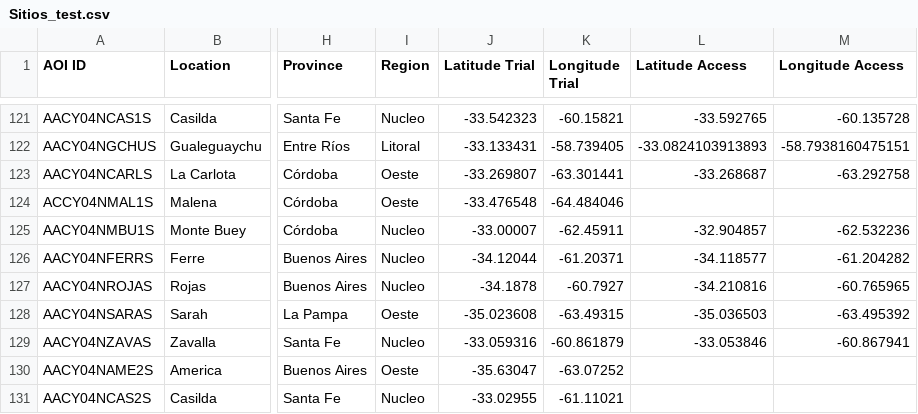
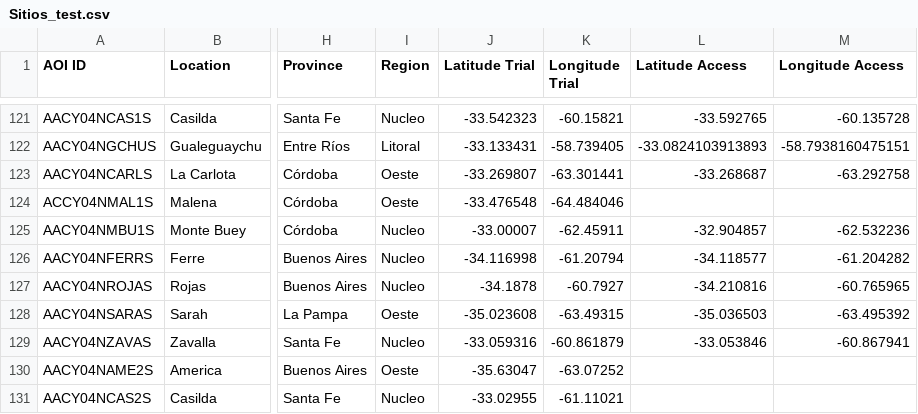
Before and after one commit to LAAR-TESTING-AR/field-trial-master-platform, a CSV file: Sitios_test.csv, drawn as a sheet; only a part is shown, gaps mark what is left out; the diff names each change by its address in the sheet, - before the commit and + after, or states it on an @@ line.

Commit message:
Actualizacion automatica de Sitios.csv desde SharePoint

```diff
--- a/Sitios_test.csv
+++ b/Sitios_test.csv
-J126 (Latitude Trial): -34.12044
+J126 (Latitude Trial): -34.116998
-K126 (Longitude Trial): -61.20371
+K126 (Longitude Trial): -61.20794
```
